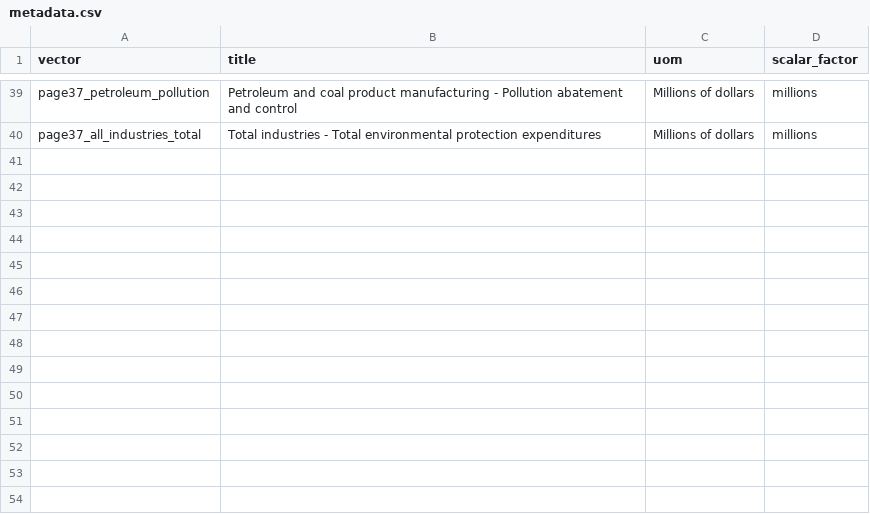
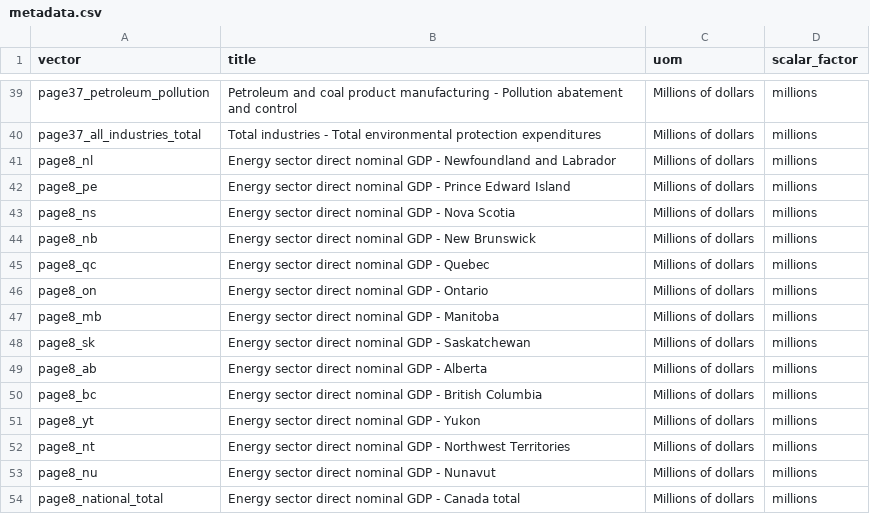
Before and after one commit to PierreNelson/NRCan_Energy_Fact_Book, a CSV file: public/data/metadata.csv, drawn as a sheet; only a part is shown, gaps mark what is left out; the diff names each change by its address in the sheet, - before the commit and + after, or states it on an @@ line.

```diff
--- a/public/data/metadata.csv
+++ b/public/data/metadata.csv
+row 41: page8_nl | Energy sector direct nominal GDP - Newfoundland and Labrador | Millions of dollars | millions
+row 42: page8_pe | Energy sector direct nominal GDP - Prince Edward Island | Millions of dollars | millions
+row 43: page8_ns | Energy sector direct nominal GDP - Nova Scotia | Millions of dollars | millions
+row 44: page8_nb | Energy sector direct nominal GDP - New Brunswick | Millions of dollars | millions
+row 45: page8_qc | Energy sector direct nominal GDP - Quebec | Millions of dollars | millions
+row 46: page8_on | Energy sector direct nominal GDP - Ontario | Millions of dollars | millions
+row 47: page8_mb | Energy sector direct nominal GDP - Manitoba | Millions of dollars | millions
+row 48: page8_sk | Energy sector direct nominal GDP - Saskatchewan | Millions of dollars | millions
+row 49: page8_ab | Energy sector direct nominal GDP - Alberta | Millions of dollars | millions
+row 50: page8_bc | Energy sector direct nominal GDP - British Columbia | Millions of dollars | millions
+row 51: page8_yt | Energy sector direct nominal GDP - Yukon | Millions of dollars | millions
+row 52: page8_nt | Energy sector direct nominal GDP - Northwest Territories | Millions of dollars | millions
+row 53: page8_nu | Energy sector direct nominal GDP - Nunavut | Millions of dollars | millions
+row 54: page8_national_total | Energy sector direct nominal GDP - Canada total | Millions of dollars | millions
```
Also changed, not shown: public/data/data.csv, 19 other files.
